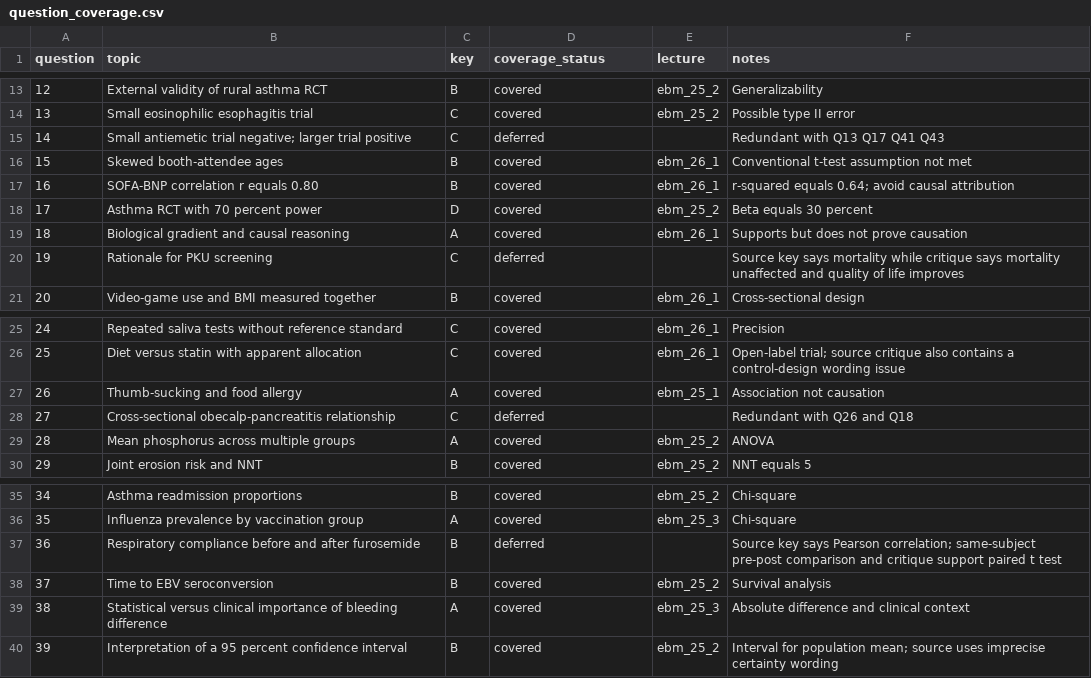
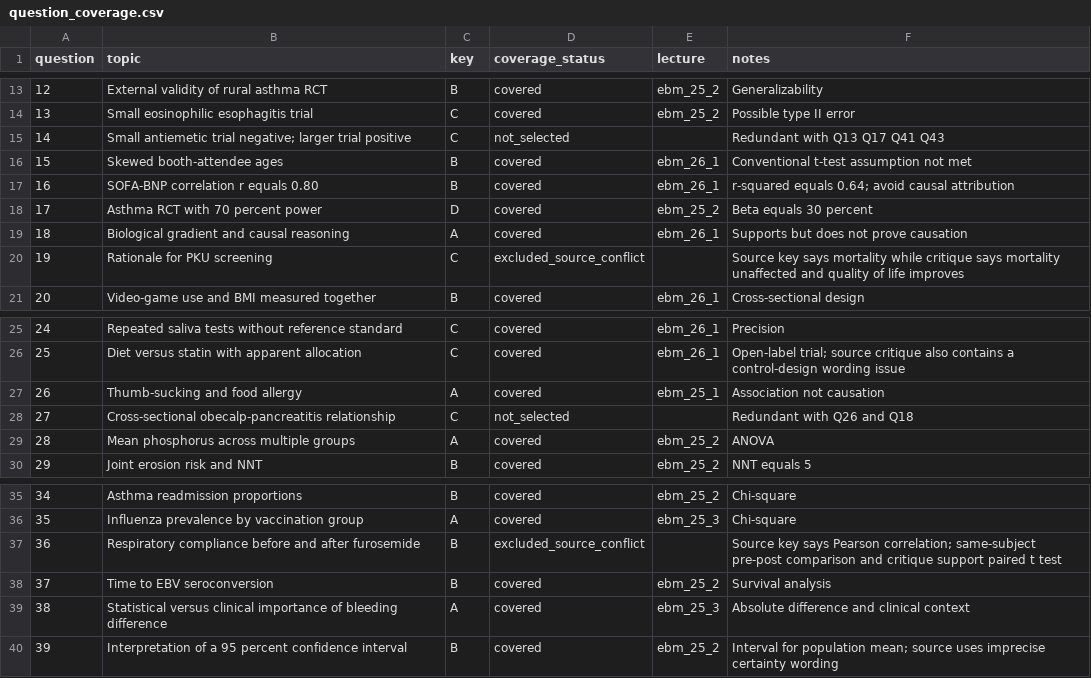
Before and after one commit to ausmeyer/ebm_26_1, a CSV file: question_coverage.csv, drawn as a sheet; only a part is shown, gaps mark what is left out.

```diff
--- a/question_coverage.csv
+++ b/question_coverage.csv
@@ -14,3 +14,3 @@ question,topic,key,coverage_status,lecture,notes
 13,"Small eosinophilic esophagitis trial",C,covered,ebm_25_2,"Possible type II error"
-14,"Small antiemetic trial negative; larger trial positive",C,deferred,,"Redundant with Q13 Q17 Q41 Q43"
+14,"Small antiemetic trial negative; larger trial positive",C,not_selected,,"Redundant with Q13 Q17 Q41 Q43"
 15,"Skewed booth-attendee ages",B,covered,ebm_26_1,"Conventional t-test assumption not met"
@@ -19,3 +19,3 @@ question,topic,key,coverage_status,lecture,notes
 18,"Biological gradient and causal reasoning",A,covered,ebm_26_1,"Supports but does not prove causation"
-19,"Rationale for PKU screening",C,deferred,,"Source key says mortality while critique says mortality unaffected and quality of life improves"
+19,"Rationale for PKU screening",C,excluded_source_conflict,,"Source key says mortality while critique says mortality unaffected and quality of life improves"
 20,"Video-game use and BMI measured together",B,covered,ebm_26_1,"Cross-sectional design"
@@ -27,3 +27,3 @@ question,topic,key,coverage_status,lecture,notes
 26,"Thumb-sucking and food allergy",A,covered,ebm_25_1,"Association not causation"
-27,"Cross-sectional obecalp-pancreatitis relationship",C,deferred,,"Redundant with Q26 and Q18"
+27,"Cross-sectional obecalp-pancreatitis relationship",C,not_selected,,"Redundant with Q26 and Q18"
 28,"Mean phosphorus across multiple groups",A,covered,ebm_25_2,"ANOVA"
@@ -36,3 +36,3 @@ question,topic,key,coverage_status,lecture,notes
 35,"Influenza prevalence by vaccination group",A,covered,ebm_25_3,"Chi-square"
-36,"Respiratory compliance before and after furosemide",B,deferred,,"Source key says Pearson correlation; same-subject pre-post comparison and critique support paired t test"
+36,"Respiratory compliance before and after furosemide",B,excluded_source_conflict,,"Source key says Pearson correlation; same-subject pre-post comparison and critique support paired t test"
 37,"Time to EBV seroconversion",B,covered,ebm_25_2,"Survival analysis"
```
Also changed, not shown: 9 other files.
